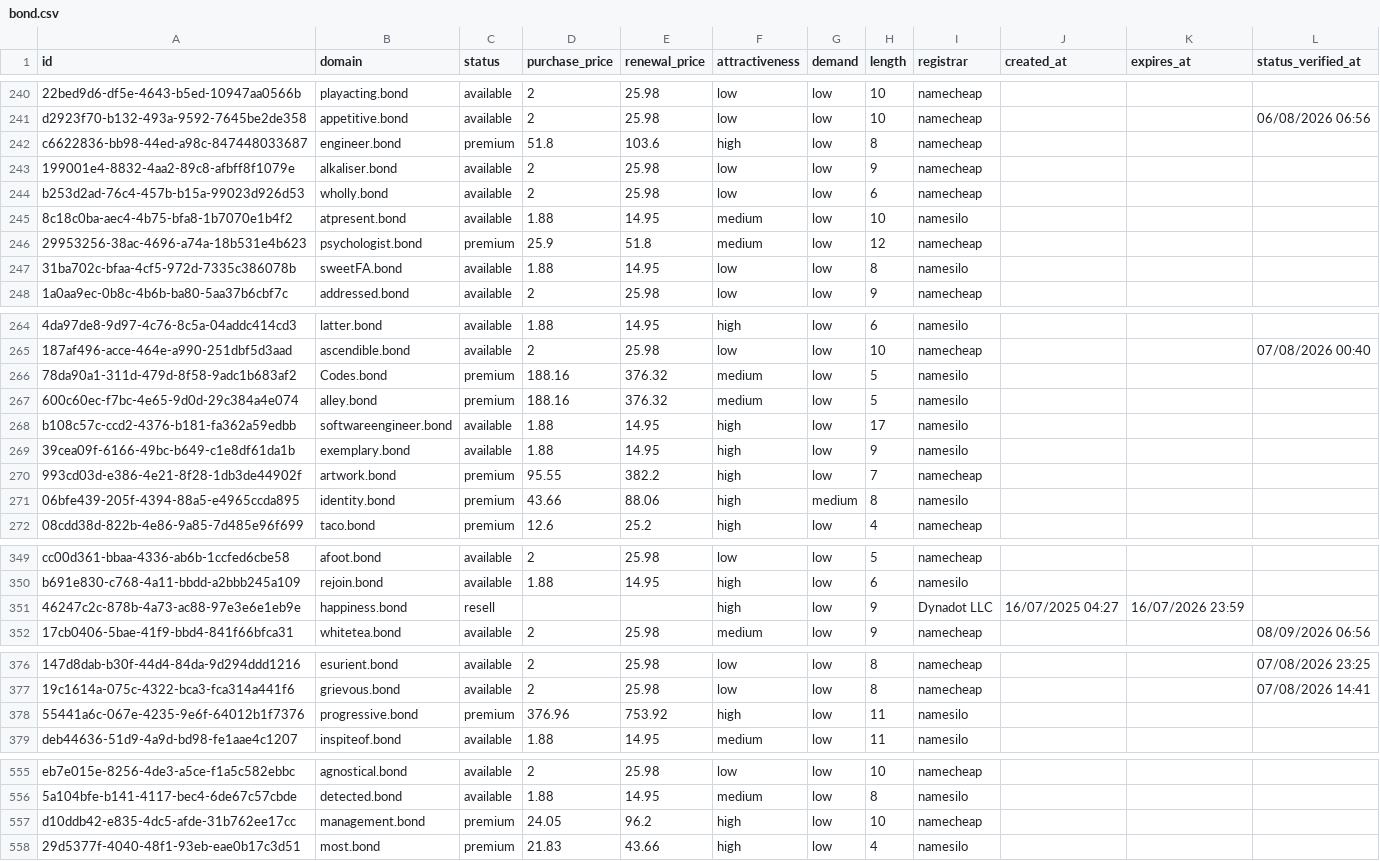
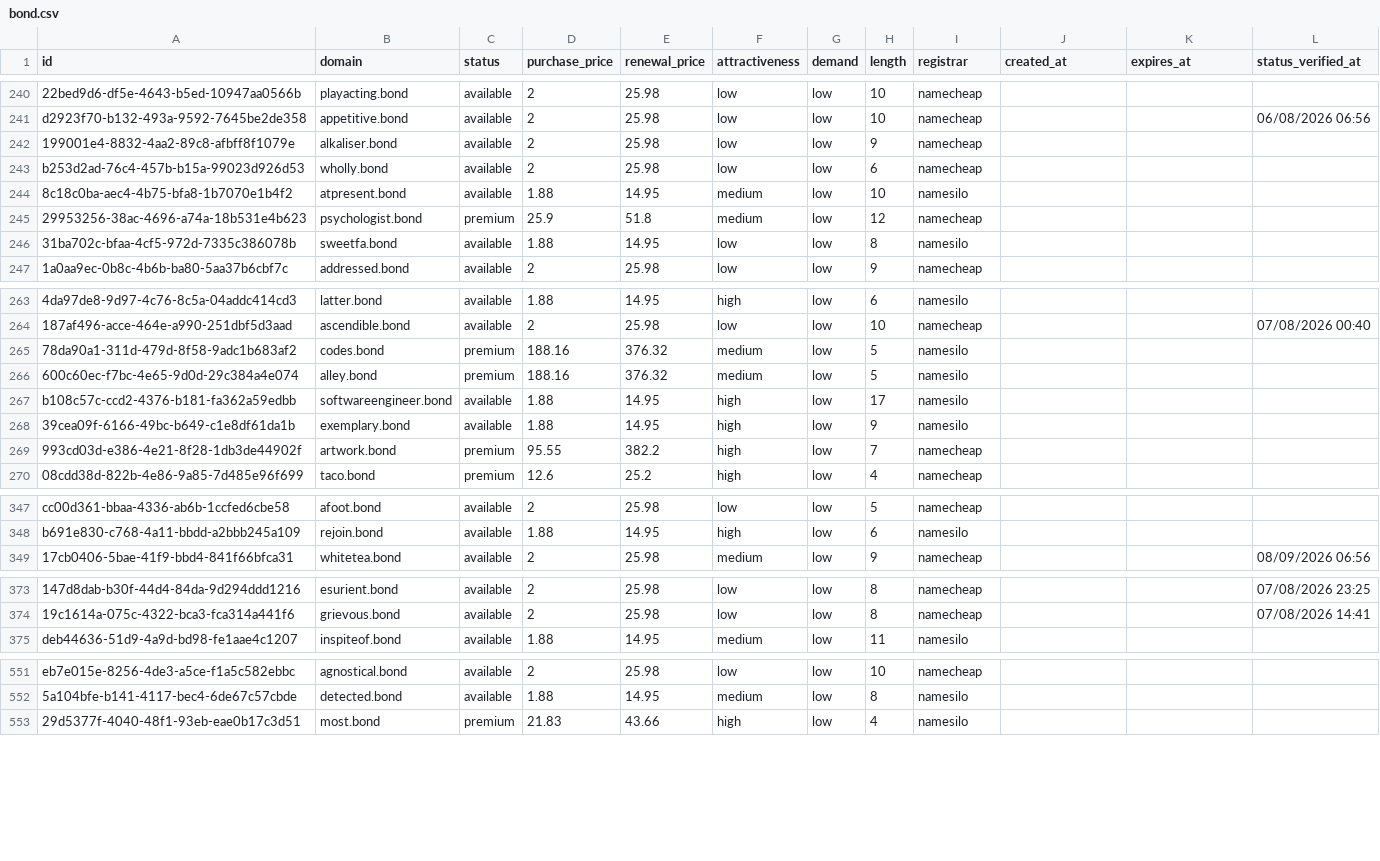
Before and after one commit to UniqueDomains/bond-oneword-domains, a CSV file: bond.csv, drawn as a sheet; only a part is shown, gaps mark what is left out; removed rows and columns are numbered as before the commit, all else as after; the diff covers the shown part only; the diff names each change by its address in the sheet, - before the commit and + after, or states it on an @@ line.

Commit message:
Domains update

```diff
--- a/bond.csv
+++ b/bond.csv
-row 242: c6622836-bb98-44ed-a98c-847448033687 | engineer.bond | premium | 51.8 | 103.6 | high | low | 8 | namecheap
-B246 (domain): sweetFA.bond
+B246 (domain): sweetfa.bond
-B265 (domain): Codes.bond
+B265 (domain): codes.bond
-row 271: 06bfe439-205f-4394-88a5-e4965ccda895 | identity.bond | premium | 43.66 | 88.06 | high | medium | 8 | namesilo
-row 351: 46247c2c-878b-4a73-ac88-97e3e6e1eb9e | happiness.bond | resell |  |  | high | low | 9 | Dynadot LLC | 16/07/2025 04:27 | 16/07/2026 23:59
-row 378: 55441a6c-067e-4235-9e6f-64012b1f7376 | progressive.bond | premium | 376.96 | 753.92 | high | low | 11 | namesilo
-row 557: d10ddb42-e835-4dc5-afde-31b762ee17cc | management.bond | premium | 24.05 | 96.2 | high | low | 10 | namecheap
```
Also changed, not shown: 7 added rows, 2 removed rows and 67 edited cells elsewhere in this file, 4 other files.
